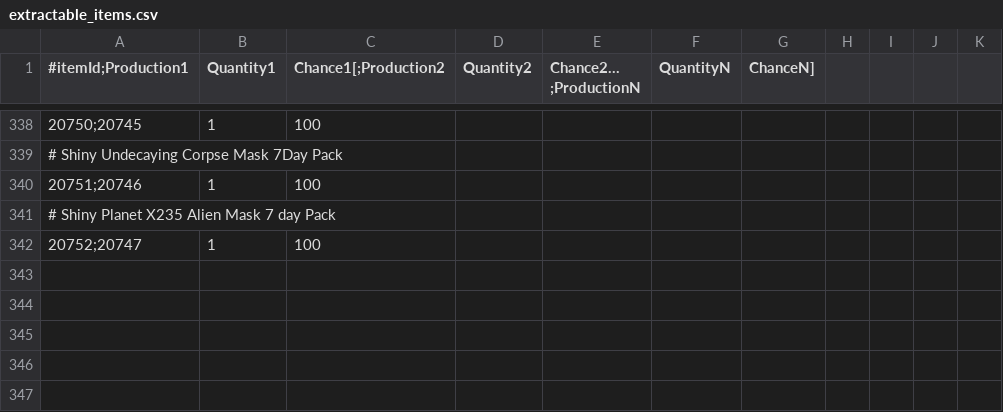
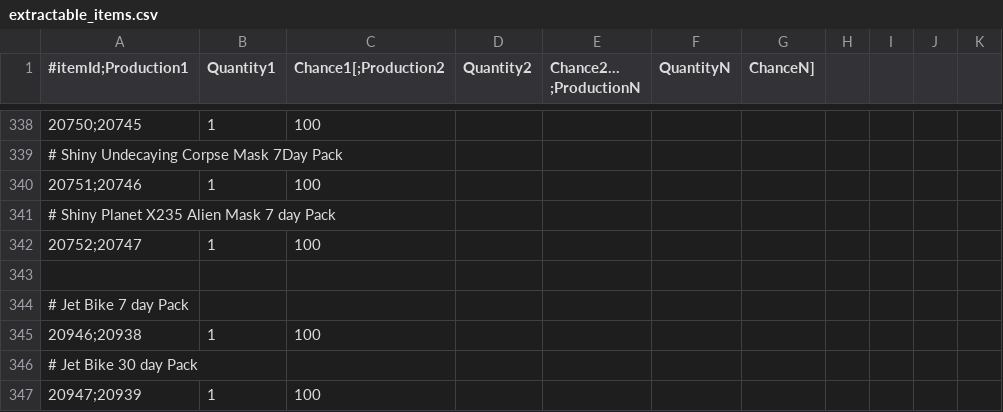
Before and after one commit to svn2github/l2jtw_datapack, a CSV file: L2JTW_Datapack_Gracia_Plus/data/extractable_items.csv, drawn as a sheet; only a part is shown, gaps mark what is left out.

Commit message:
sync 7423
git-svn-id: http://www.l2jtw.com:3690/svn/datapack@733 9bd44e3e-6552-0410-907e-a6ca40b856b6

```diff
--- a/L2JTW_Datapack_Gracia_Plus/data/extractable_items.csv
+++ b/L2JTW_Datapack_Gracia_Plus/data/extractable_items.csv
@@ -342 +342,6 @@
 20752;20747,1,100
+
+# Jet Bike 7 day Pack
+20946;20938,1,100
+# Jet Bike 30 day Pack
+20947;20939,1,100
```
Also changed, not shown: 45 other files.
